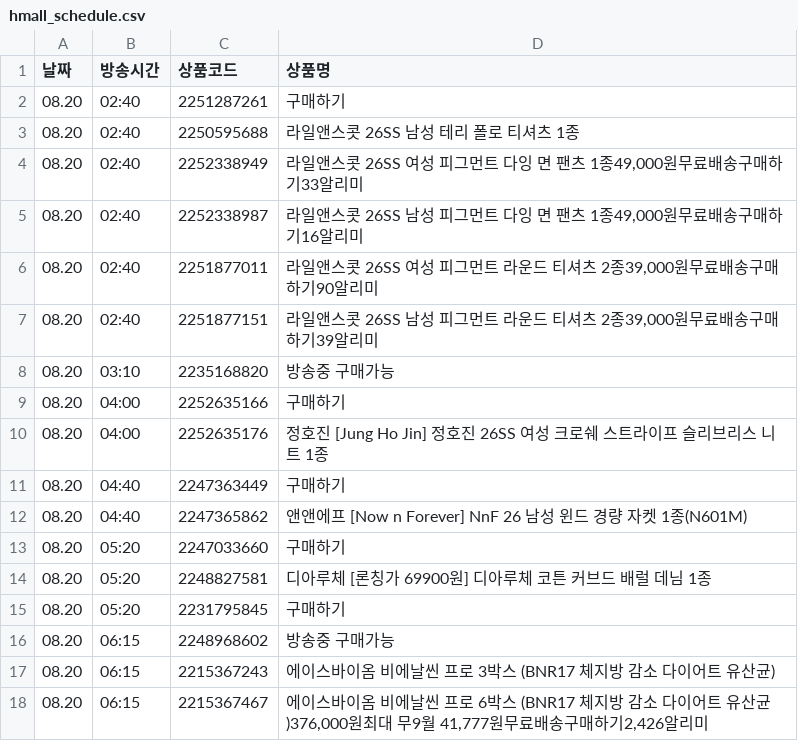
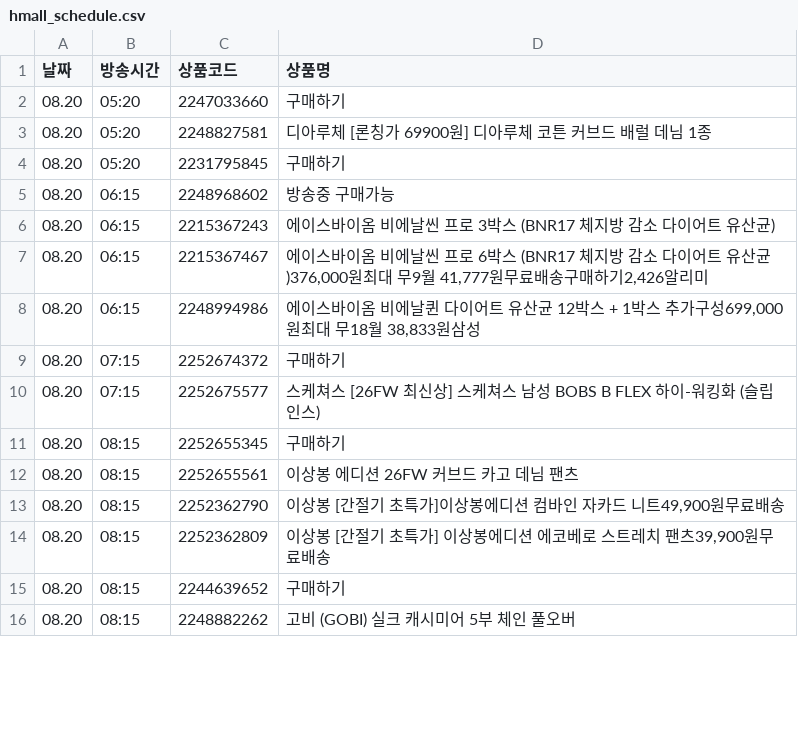
Before and after one commit to poodingcake-hue/HYUNDAICRAWLING, a CSV file: hmall_schedule.csv, drawn as a sheet; only a part is shown; the shorter side is filled out with more unchanged rows; the diff covers the shown part only; the diff names each change by its address in the sheet, - before the commit and + after, or states it on an @@ line.

```diff
--- a/hmall_schedule.csv
+++ b/hmall_schedule.csv
-row 2: 08.20 | 02:40 | 2251287261 | 구매하기
-row 3: 08.20 | 02:40 | 2250595688 | 라일앤스콧 26SS 남성 테리 폴로 티셔츠 1종
-row 4: 08.20 | 02:40 | 2252338949 | 라일앤스콧 26SS 여성 피그먼트 다잉 면 팬츠 1종49,000원무료배송구매하기33알리미
-row 5: 08.20 | 02:40 | 2252338987 | 라일앤스콧 26SS 남성 피그먼트 다잉 면 팬츠 1종49,000원무료배송구매하기16알리미
-row 6: 08.20 | 02:40 | 2251877011 | 라일앤스콧 26SS 여성 피그먼트 라운드 티셔츠 2종39,000원무료배송구매하기90알리미
-row 7: 08.20 | 02:40 | 2251877151 | 라일앤스콧 26SS 남성 피그먼트 라운드 티셔츠 2종39,000원무료배송구매하기39알리미
-row 8: 08.20 | 03:10 | 2235168820 | 방송중 구매가능
-row 9: 08.20 | 04:00 | 2252635166 | 구매하기
-row 10: 08.20 | 04:00 | 2252635176 | 정호진 [Jung Ho Jin] 정호진 26SS 여성 크로쉐 스트라이프 슬리브리스 니트 1종
-row 11: 08.20 | 04:40 | 2247363449 | 구매하기
-row 12: 08.20 | 04:40 | 2247365862 | 앤앤에프 [Now n Forever] NnF 26 남성 윈드 경량 자켓 1종(N601M)
```
Also changed, not shown: 19 removed rows and 3 edited cells elsewhere in this file.
